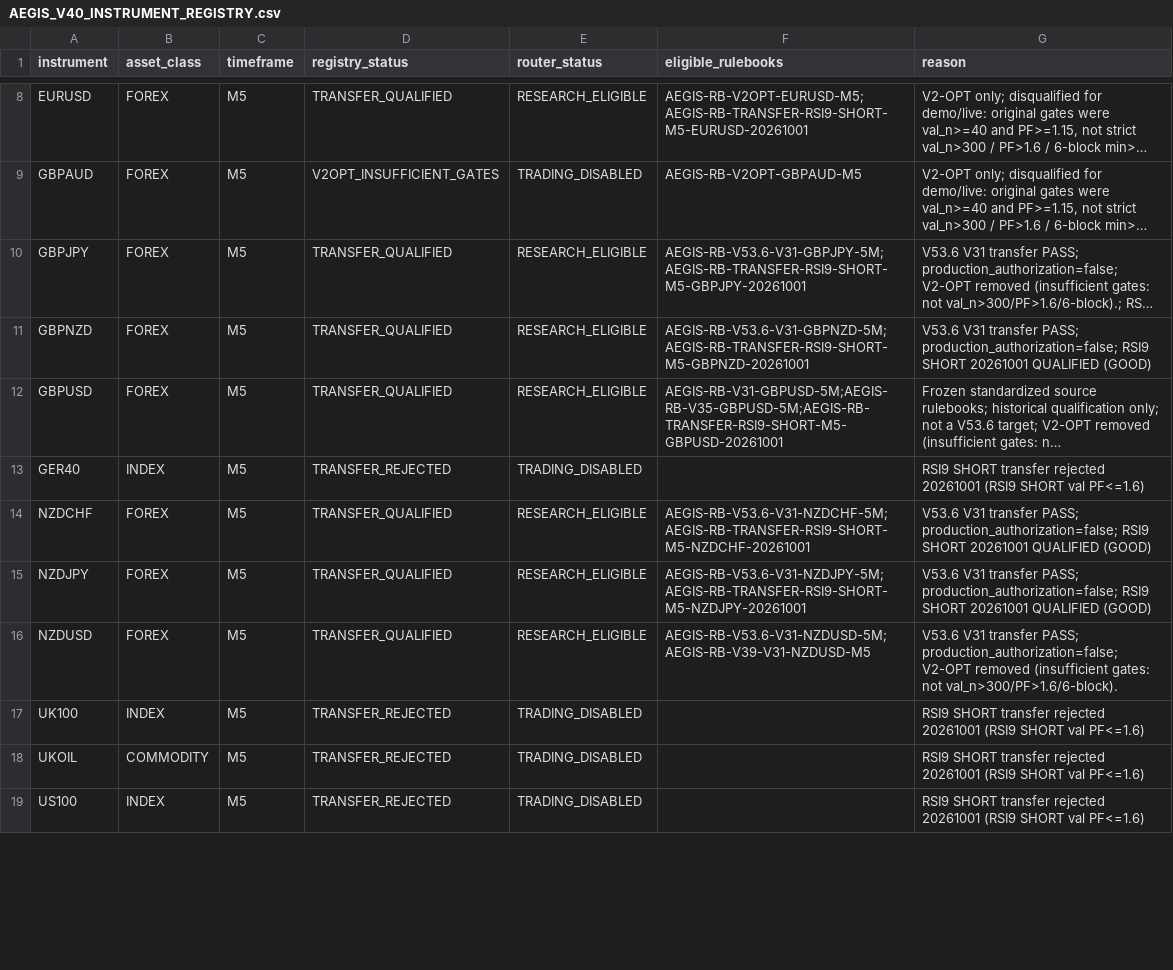
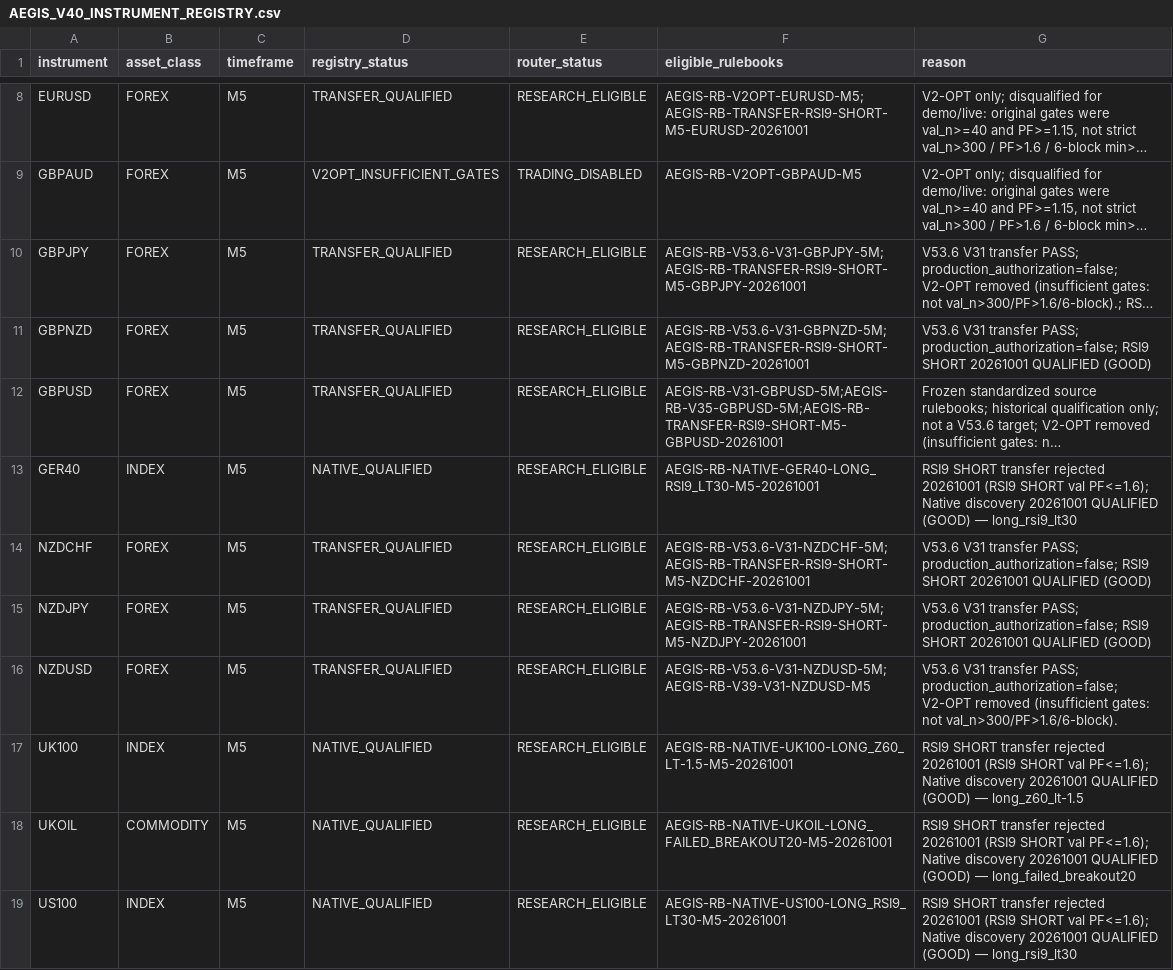
Before and after one commit to honeydewnuts-pixel/AEGIS_Platform_Server, a CSV file: registry/v40/AEGIS_V40_INSTRUMENT_REGISTRY.csv, drawn as a sheet; only a part is shown, gaps mark what is left out; long unchanged cells end in …; the diff covers the shown part only; the diff names each change by its address in the sheet, - before the commit and + after, or states it on an @@ line.

```diff
--- a/registry/v40/AEGIS_V40_INSTRUMENT_REGISTRY.csv
+++ b/registry/v40/AEGIS_V40_INSTRUMENT_REGISTRY.csv
-D13 (registry_status): TRANSFER_REJECTED
+D13 (registry_status): NATIVE_QUALIFIED
-E13 (router_status): TRADING_DISABLED
+E13 (router_status): RESEARCH_ELIGIBLE
-F13 (eligible_rulebooks): (empty)
+F13 (eligible_rulebooks): AEGIS-RB-NATIVE-GER40-LONG_RSI9_LT30-M5-20261001
-G13 (reason): …SHORT val PF<=1.6)
+G13 (reason): …SHORT val PF<=1.6); Native discovery 20261001 QUALIFIED (GOOD) — long_rsi9_lt30
-D17:D19 (registry_status): TRANSFER_REJECTED
+D17:D19 (registry_status): NATIVE_QUALIFIED
-E17:E19 (router_status): TRADING_DISABLED
+E17:E19 (router_status): RESEARCH_ELIGIBLE
-F17 (eligible_rulebooks): (empty)
+F17 (eligible_rulebooks): AEGIS-RB-NATIVE-UK100-LONG_Z60_LT-1.5-M5-20261001
-G17 (reason): …SHORT val PF<=1.6)
+G17 (reason): …SHORT val PF<=1.6); Native discovery 20261001 QUALIFIED (GOOD) — long_z60_lt-1.5
-F18 (eligible_rulebooks): (empty)
+F18 (eligible_rulebooks): AEGIS-RB-NATIVE-UKOIL-LONG_FAILED_BREAKOUT20-M5-20261001
-G18 (reason): …SHORT val PF<=1.6)
+G18 (reason): …SHORT val PF<=1.6); Native discovery 20261001 QUALIFIED (GOOD) — long_failed_breakout20
-F19 (eligible_rulebooks): (empty)
+F19 (eligible_rulebooks): AEGIS-RB-NATIVE-US100-LONG_RSI9_LT30-M5-20261001
-G19 (reason): …SHORT val PF<=1.6)
+G19 (reason): …SHORT val PF<=1.6); Native discovery 20261001 QUALIFIED (GOOD) — long_rsi9_lt30
```
Also changed, not shown: 13 edited cells elsewhere in this file, registry/v40/AEGIS_V40_RULEBOOK_REGISTRY.csv, 8 other files.
